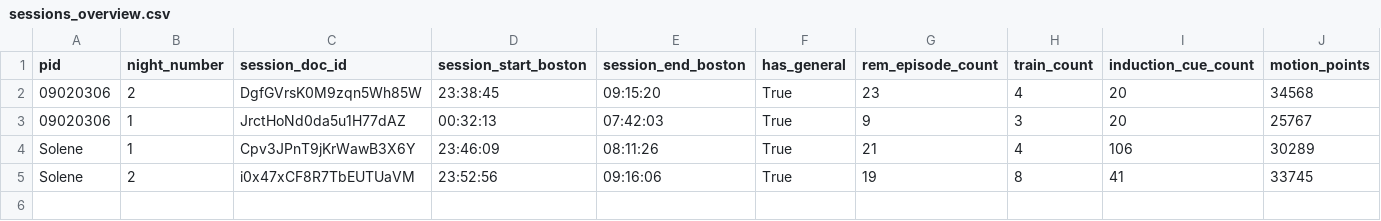
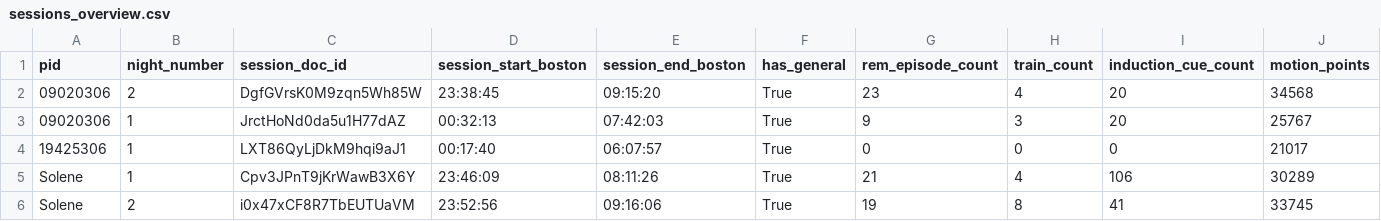
Before and after one commit to slne18/LuciDreams, a CSV file: plot/data_night/sessions_overview.csv, drawn as a sheet; the diff names each change by its address in the sheet, - before the commit and + after, or states it on an @@ line.

Commit message:
plot

```diff
--- a/plot/data_night/sessions_overview.csv
+++ b/plot/data_night/sessions_overview.csv
+row 4: 19425306 | 1 | LXT86QyLjDkM9hqi9aJ1 | 00:17:40 | 06:07:57 | True | 0 | 0 | 0 | 21017
```
Also changed, not shown: 18 other files.
